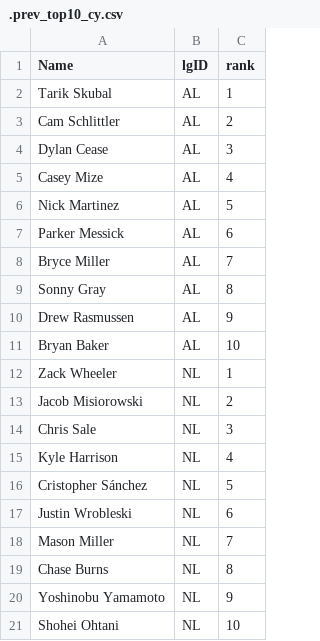
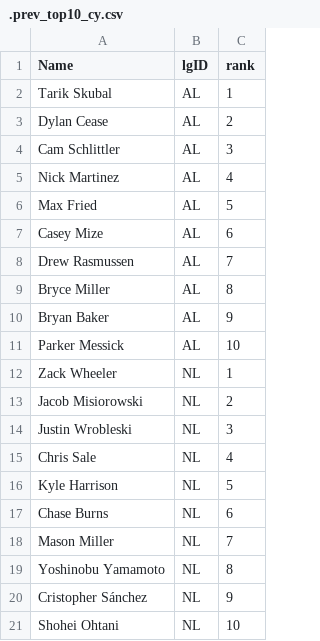
Before and after one commit to jeffwarr4/mlb-awards-predictor, a CSV file: predictions/2026/.prev_top10_cy.csv, drawn as a sheet.

```diff
--- a/predictions/2026/.prev_top10_cy.csv
+++ b/predictions/2026/.prev_top10_cy.csv
@@ -2,20 +2,20 @@ Name,lgID,rank
 Tarik Skubal,AL,1
-Cam Schlittler,AL,2
-Dylan Cease,AL,3
-Casey Mize,AL,4
-Nick Martinez,AL,5
-Parker Messick,AL,6
-Bryce Miller,AL,7
-Sonny Gray,AL,8
-Drew Rasmussen,AL,9
-Bryan Baker,AL,10
+Dylan Cease,AL,2
+Cam Schlittler,AL,3
+Nick Martinez,AL,4
+Max Fried,AL,5
+Casey Mize,AL,6
+Drew Rasmussen,AL,7
+Bryce Miller,AL,8
+Bryan Baker,AL,9
+Parker Messick,AL,10
 Zack Wheeler,NL,1
 Jacob Misiorowski,NL,2
-Chris Sale,NL,3
-Kyle Harrison,NL,4
-Cristopher Sánchez,NL,5
-Justin Wrobleski,NL,6
+Justin Wrobleski,NL,3
+Chris Sale,NL,4
+Kyle Harrison,NL,5
+Chase Burns,NL,6
 Mason Miller,NL,7
-Chase Burns,NL,8
-Yoshinobu Yamamoto,NL,9
+Yoshinobu Yamamoto,NL,8
+Cristopher Sánchez,NL,9
 Shohei Ohtani,NL,10
```
Also changed, not shown: predictions/2026/.prev_top10_mvp.csv, predictions/2026/chip_data/chip_data_latest.csv, 14 other files.
